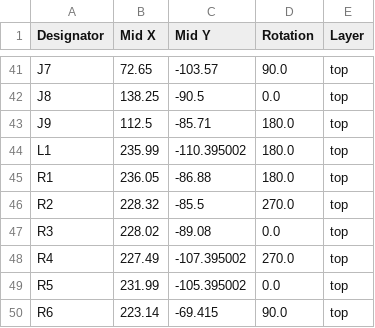
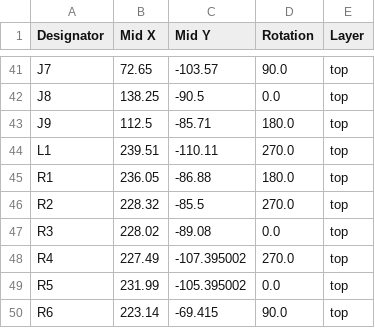
Before and after one commit to Coloc-CORP/gring-go, a CSV file: HARDWARE/Gringo/production/positions.csv, drawn as a sheet; only a part is shown, gaps mark what is left out.

```diff
--- a/HARDWARE/Gringo/production/positions.csv
+++ b/HARDWARE/Gringo/production/positions.csv
@@ -43,3 +43,3 @@ J8,138.25,-90.5,0.0,top
 J9,112.5,-85.71,180.0,top
-L1,235.99,-110.395002,180.0,top
+L1,239.51,-110.11,270.0,top
 R1,236.05,-86.88,180.0,top
```
Also changed, not shown: HARDWARE/Gringo/production/bom.csv, 5 other files.
